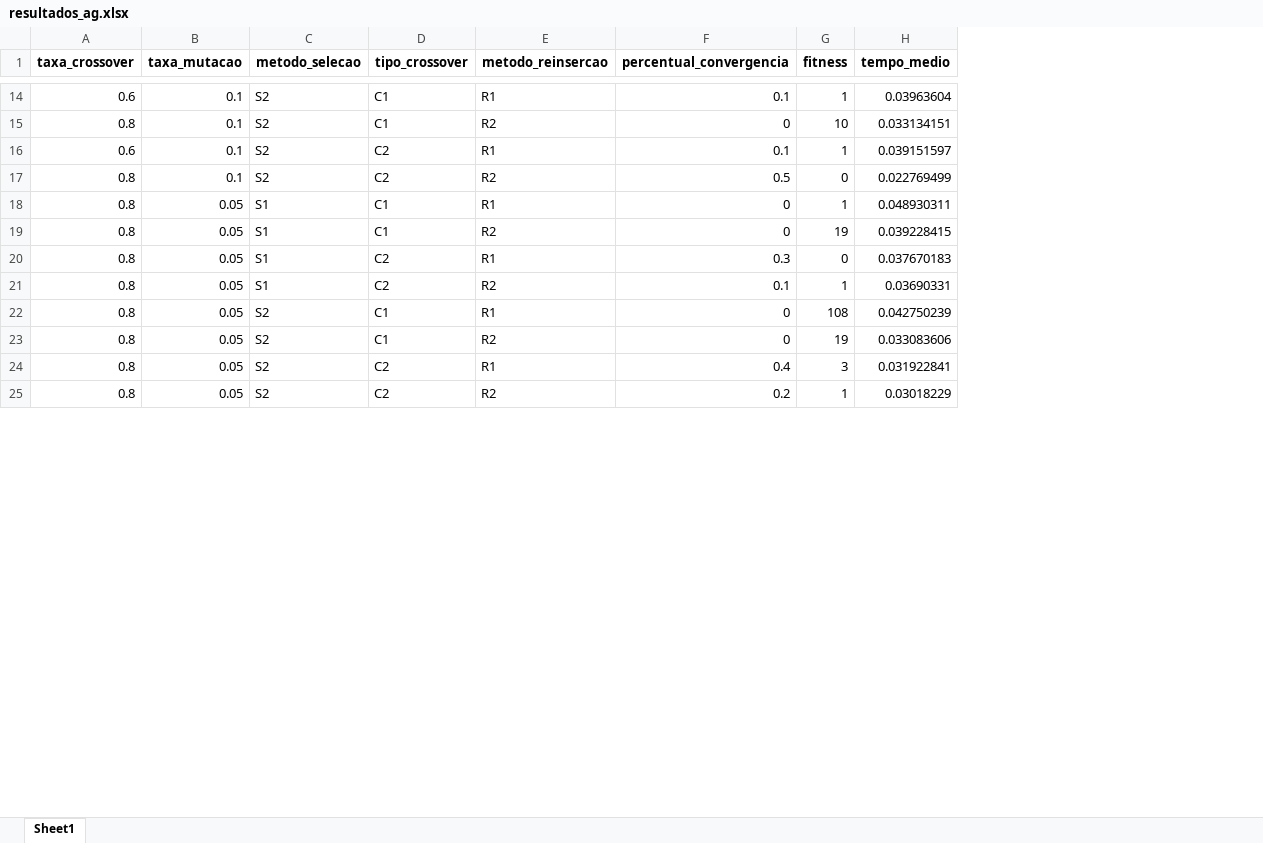
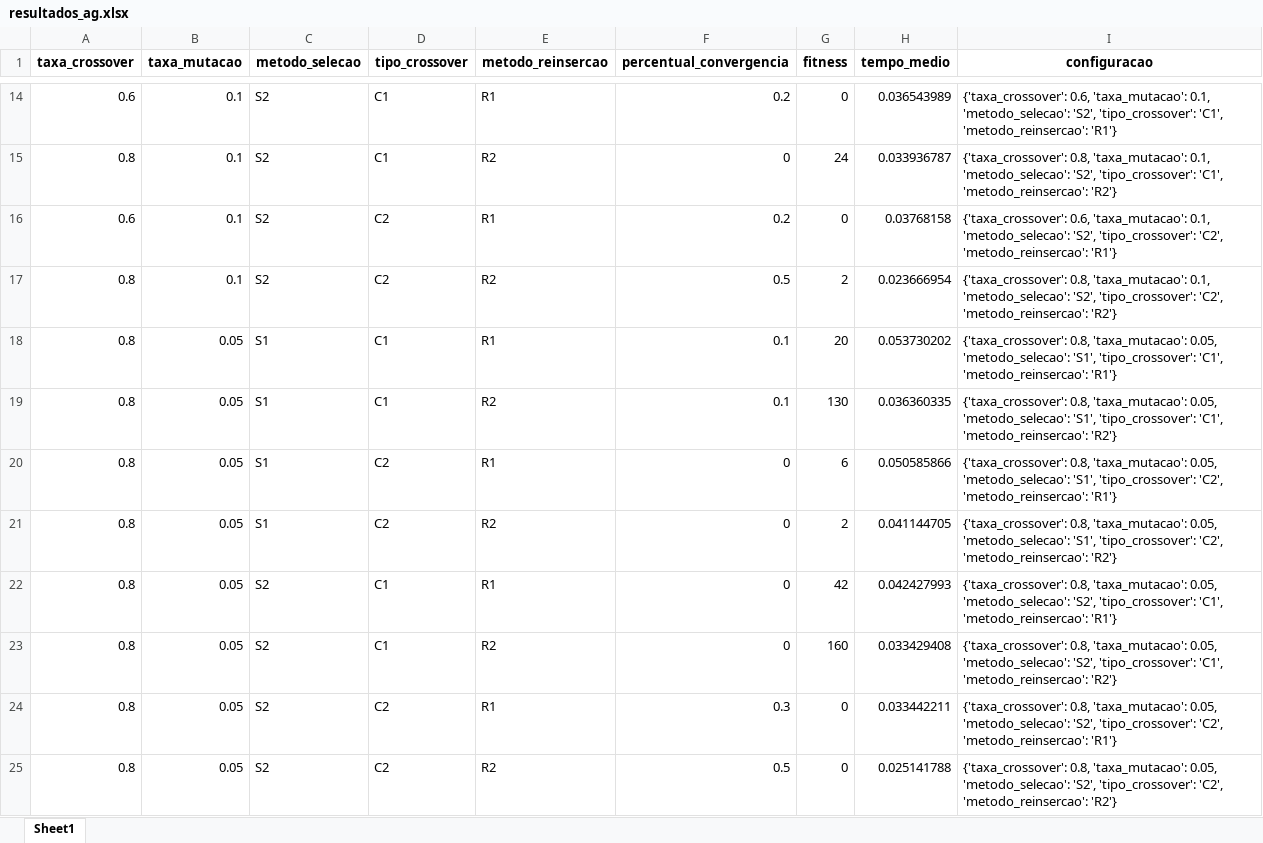
Before and after one commit to Gabrielcamargos28/ag_javascript, an Excel workbook: python/resultados_ag.xlsx, sheet Sheet1, drawn as a sheet; only a part is shown, gaps mark what is left out; values as stored, in another font and other column widths than the file's, no borders; the diff covers the shown part only; the diff names each change by its address in the sheet, - before the commit and + after, or states it on an @@ line.

```diff
--- a/python/resultados_ag.xlsx (sheet Sheet1)
+++ b/python/resultados_ag.xlsx (sheet Sheet1)
+column I (configuracao), rows 14-25: {'taxa_crossover': 0.6, 'taxa_mutacao': 0.1, 'metodo_selecao': 'S2', 'tipo_crossover': 'C1', 'metodo_reinsercao': 'R1'} | {'taxa_crossover': 0.8, 'taxa_mutacao': 0.1, 'metodo_selecao': 'S2', 'tipo_crossover': 'C1', 'metodo_reinsercao': 'R2'} | {'taxa_crossover': 0.6, 'taxa_mutacao': 0.1, 'metodo_selecao': 'S2', 'tipo_crossover': 'C2', 'metodo_reinsercao': 'R1'} | {'taxa_crossover': 0.8, 'taxa_mutacao': 0.1, 'metodo_selecao': 'S2', 'tipo_crossover': 'C2', 'metodo_reinsercao': 'R2'} | {'taxa_crossover': 0.8, 'taxa_mutacao': 0.05, 'metodo_selecao': 'S1', 'tipo_crossover': 'C1', 'metodo_reinsercao': 'R1'} | {'taxa_crossover': 0.8, 'taxa_mutacao': 0.05, 'metodo_selecao': 'S1', 'tipo_crossover': 'C1', 'metodo_reinsercao': 'R2'} | {'taxa_crossover': 0.8, 'taxa_mutacao': 0.05, 'metodo_selecao': 'S1', 'tipo_crossover': 'C2', 'metodo_reinsercao': 'R1'} | {'taxa_crossover': 0.8, 'taxa_mutacao': 0.05, 'metodo_selecao': 'S1', 'tipo_crossover': 'C2', 'metodo_reinsercao': 'R2'} | {'taxa_crossover': 0.8, 'taxa_mutacao': 0.05, 'metodo_selecao': 'S2', 'tipo_crossover': 'C1', 'metodo_reinsercao': 'R1'} | {'taxa_crossover': 0.8, 'taxa_mutacao': 0.05, 'metodo_selecao': 'S2', 'tipo_crossover': 'C1', 'metodo_reinsercao': 'R2'} | {'taxa_crossover': 0.8, 'taxa_mutacao': 0.05, 'metodo_selecao': 'S2', 'tipo_crossover': 'C2', 'metodo_reinsercao': 'R1'} | {'taxa_crossover': 0.8, 'taxa_mutacao': 0.05, 'metodo_selecao': 'S2', 'tipo_crossover': 'C2', 'metodo_reinsercao': 'R2'}
-F14 (percentual_convergencia): 0.1
+F14 (percentual_convergencia): 0.2
-G14 (fitness): 1
+G14 (fitness): 0
-H14 (tempo_medio): 0.03963604
+H14 (tempo_medio): 0.036543989
-G15 (fitness): 10
+G15 (fitness): 24
-H15 (tempo_medio): 0.033134151
+H15 (tempo_medio): 0.033936787
-F16 (percentual_convergencia): 0.1
+F16 (percentual_convergencia): 0.2
-G16 (fitness): 1
+G16 (fitness): 0
-H16 (tempo_medio): 0.039151597
+H16 (tempo_medio): 0.03768158
-G17 (fitness): 0
+G17 (fitness): 2
-H17 (tempo_medio): 0.022769499
+H17 (tempo_medio): 0.023666954
-F18:F19 (percentual_convergencia): 0
+F18:F19 (percentual_convergencia): 0.1
-G18 (fitness): 1
+G18 (fitness): 20
-H18 (tempo_medio): 0.048930311
+H18 (tempo_medio): 0.053730202
-G19 (fitness): 19
+G19 (fitness): 130
-H19 (tempo_medio): 0.039228415
+H19 (tempo_medio): 0.036360335
-F20 (percentual_convergencia): 0.3
+F20 (percentual_convergencia): 0
-G20 (fitness): 0
+G20 (fitness): 6
-H20 (tempo_medio): 0.037670183
+H20 (tempo_medio): 0.050585866
-F21 (percentual_convergencia): 0.1
+F21 (percentual_convergencia): 0
-G21 (fitness): 1
+G21 (fitness): 2
-H21 (tempo_medio): 0.03690331
+H21 (tempo_medio): 0.041144705
-G22 (fitness): 108
+G22 (fitness): 42
-H22 (tempo_medio): 0.042750239
+H22 (tempo_medio): 0.042427993
-G23 (fitness): 19
+G23 (fitness): 160
-H23 (tempo_medio): 0.033083606
+H23 (tempo_medio): 0.033429408
-F24 (percentual_convergencia): 0.4
+F24 (percentual_convergencia): 0.3
-G24 (fitness): 3
+G24 (fitness): 0
-H24 (tempo_medio): 0.031922841
+H24 (tempo_medio): 0.033442211
-F25 (percentual_convergencia): 0.2
+F25 (percentual_convergencia): 0.5
-G25 (fitness): 1
+G25 (fitness): 0
-H25 (tempo_medio): 0.03018229
+H25 (tempo_medio): 0.025141788
```
Also changed, not shown: 52 edited cells elsewhere in this sheet, 4 other files.
